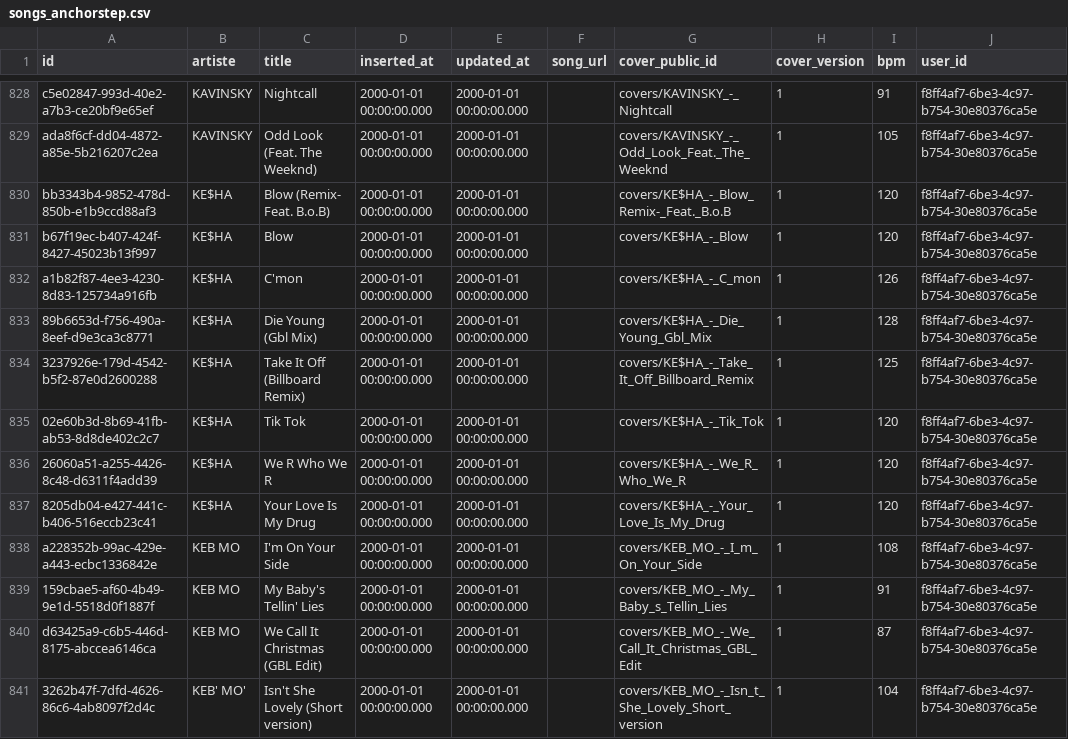
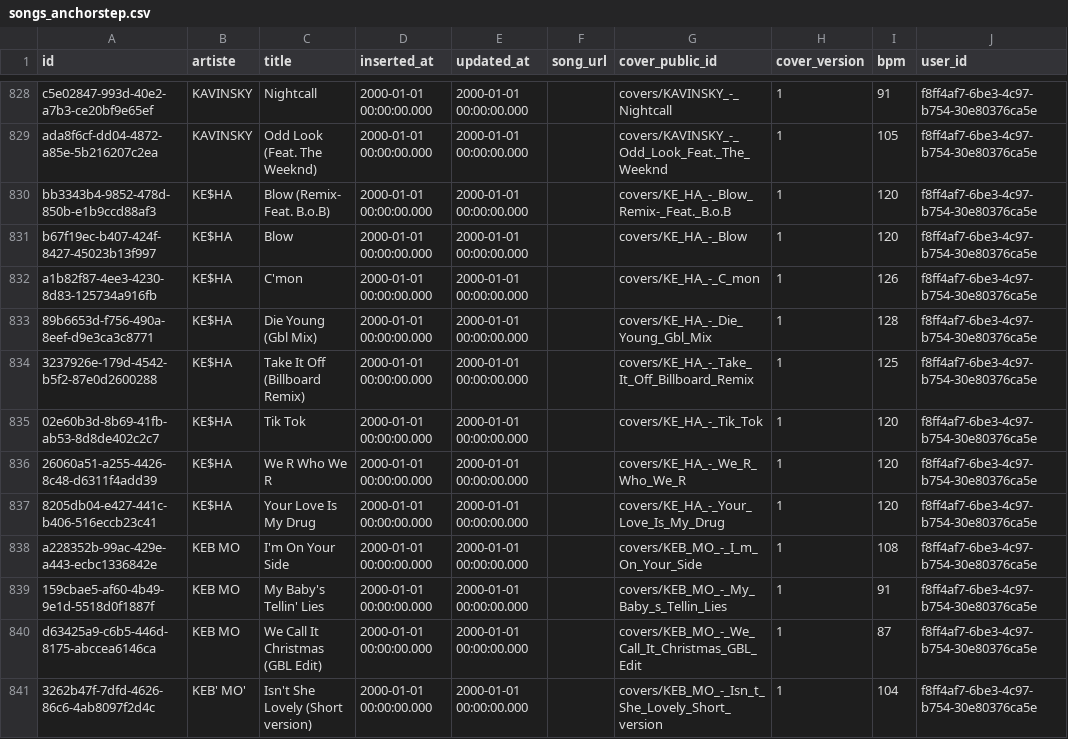
Before and after one commit to obsidienne/wsdjs, a CSV file: apps/wsdjs/priv/repo/data/songs_anchorstep.csv, drawn as a sheet; only a part is shown, gaps mark what is left out; the diff names each change by its address in the sheet, - before the commit and + after, or states it on an @@ line.

Commit message:
$ are replaced by _ in cloudinary

```diff
--- a/apps/wsdjs/priv/repo/data/songs_anchorstep.csv
+++ b/apps/wsdjs/priv/repo/data/songs_anchorstep.csv
-G830 (cover_public_id): covers/KE$HA_-_Blow_Remix-_Feat._B.o.B
+G830 (cover_public_id): covers/KE_HA_-_Blow_Remix-_Feat._B.o.B
-G831 (cover_public_id): covers/KE$HA_-_Blow
+G831 (cover_public_id): covers/KE_HA_-_Blow
-G832 (cover_public_id): covers/KE$HA_-_C_mon
+G832 (cover_public_id): covers/KE_HA_-_C_mon
-G833 (cover_public_id): covers/KE$HA_-_Die_Young_Gbl_Mix
+G833 (cover_public_id): covers/KE_HA_-_Die_Young_Gbl_Mix
-G834 (cover_public_id): covers/KE$HA_-_Take_It_Off_Billboard_Remix
+G834 (cover_public_id): covers/KE_HA_-_Take_It_Off_Billboard_Remix
-G835 (cover_public_id): covers/KE$HA_-_Tik_Tok
+G835 (cover_public_id): covers/KE_HA_-_Tik_Tok
-G836 (cover_public_id): covers/KE$HA_-_We_R_Who_We_R
+G836 (cover_public_id): covers/KE_HA_-_We_R_Who_We_R
-G837 (cover_public_id): covers/KE$HA_-_Your_Love_Is_My_Drug
+G837 (cover_public_id): covers/KE_HA_-_Your_Love_Is_My_Drug
```
